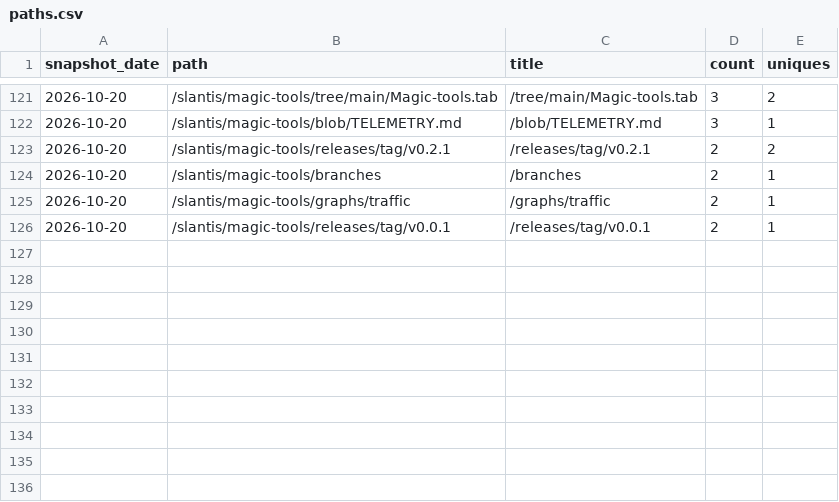
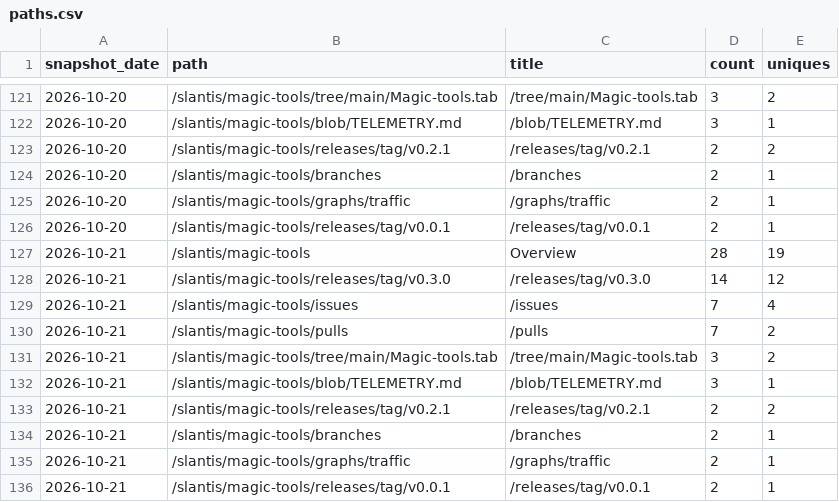
Before and after one commit to slantis/magic-tools, a CSV file: paths.csv, drawn as a sheet; only a part is shown, gaps mark what is left out.

```diff
--- a/paths.csv
+++ b/paths.csv
@@ -126 +126,11 @@ snapshot_date,path,title,count,uniques
 2026-10-20,/slantis/magic-tools/releases/tag/v0.0.1,/releases/tag/v0.0.1,2,1
+2026-10-21,/slantis/magic-tools,Overview,28,19
+2026-10-21,/slantis/magic-tools/releases/tag/v0.3.0,/releases/tag/v0.3.0,14,12
+2026-10-21,/slantis/magic-tools/issues,/issues,7,4
+2026-10-21,/slantis/magic-tools/pulls,/pulls,7,2
+2026-10-21,/slantis/magic-tools/tree/main/Magic-tools.tab,/tree/main/Magic-tools.tab,3,2
+2026-10-21,/slantis/magic-tools/blob/TELEMETRY.md,/blob/TELEMETRY.md,3,1
+2026-10-21,/slantis/magic-tools/releases/tag/v0.2.1,/releases/tag/v0.2.1,2,2
+2026-10-21,/slantis/magic-tools/branches,/branches,2,1
+2026-10-21,/slantis/magic-tools/graphs/traffic,/graphs/traffic,2,1
+2026-10-21,/slantis/magic-tools/releases/tag/v0.0.1,/releases/tag/v0.0.1,2,1
```
Also changed, not shown: clones.csv, referrers.csv, 3 other files.
